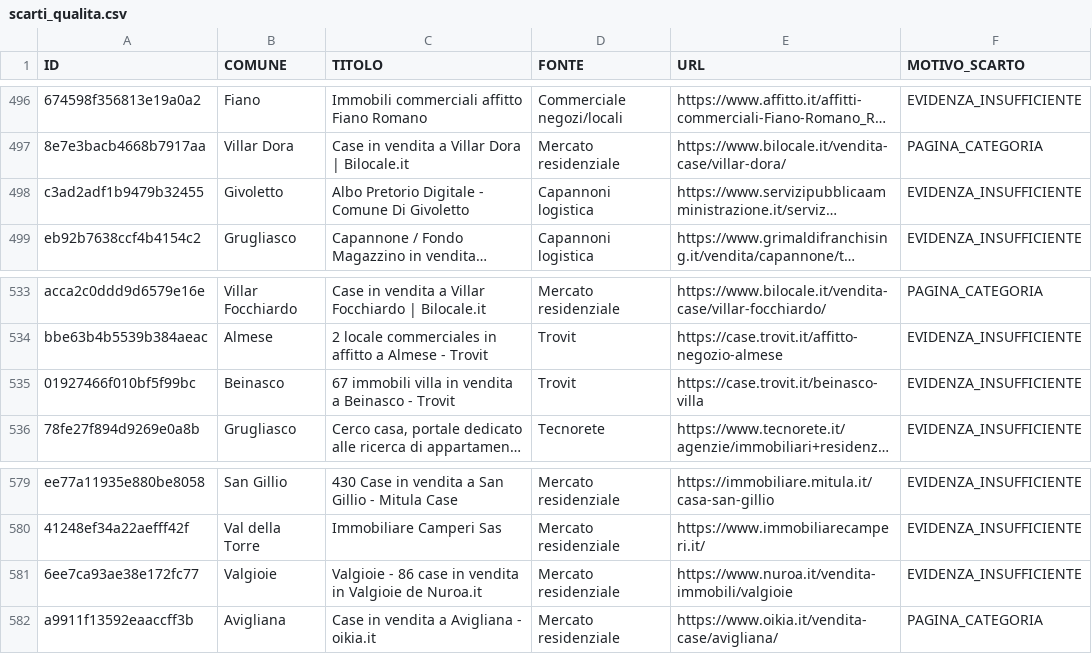
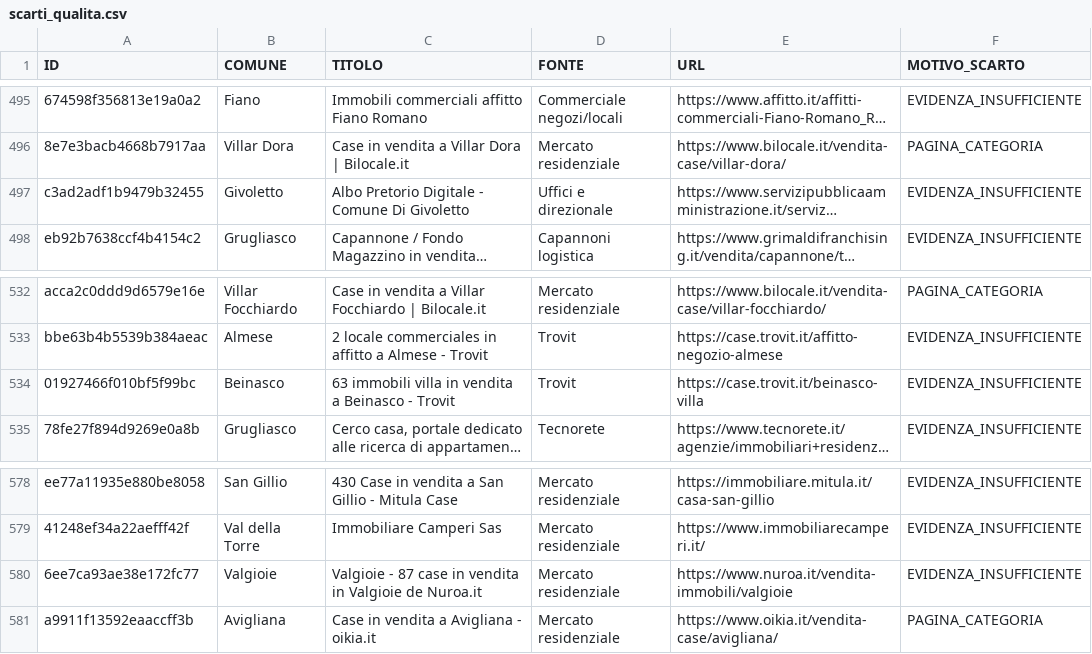
Before and after one commit to josephsocialmedia2-spec/immobili-in-zona, a CSV file: seller_radar_auto/data/intelligence/scarti_qualita.csv, drawn as a sheet; only a part is shown, gaps mark what is left out; long unchanged cells end in …; addresses are those after the commit; the diff covers the shown part only; the diff names each change by its address in the sheet, - before the commit and + after, or states it on an @@ line.

```diff
--- a/seller_radar_auto/data/intelligence/scarti_qualita.csv
+++ b/seller_radar_auto/data/intelligence/scarti_qualita.csv
-D497 (FONTE): Capannoni logistica
+D497 (FONTE): Uffici e direzionale
-C534 (TITOLO): 67 immobili villa…
+C534 (TITOLO): 63 immobili villa…
-C580 (TITOLO): Valgioie - 86 case in…
+C580 (TITOLO): Valgioie - 87 case in…
```
Also changed, not shown: 4 added rows, 1 removed row and 9 edited cells elsewhere in this file, seller_radar_auto/data/business_pipeline.csv, seller_radar_auto/data/ddg_source_status.csv, 25 other files.
